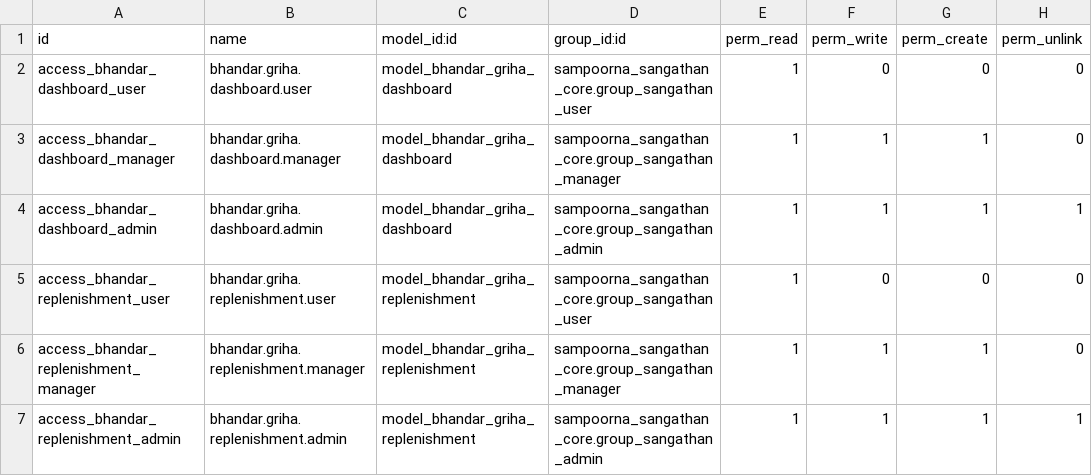
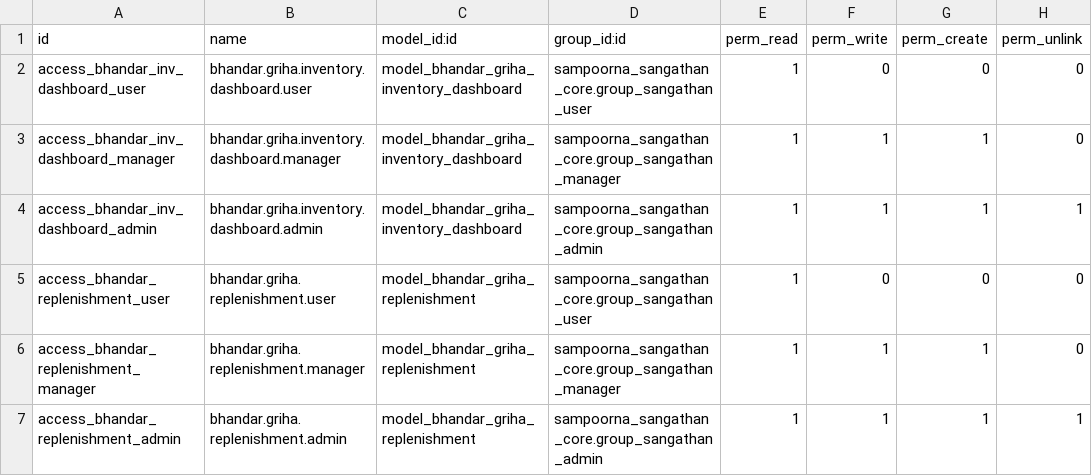
Before and after one commit to ganeshgowri-ASA/sampoorna-sangathan, a CSV file: bhandar_griha_inventory/security/ir.model.access.csv, drawn as a sheet.

```diff
--- a/bhandar_griha_inventory/security/ir.model.access.csv
+++ b/bhandar_griha_inventory/security/ir.model.access.csv
@@ -1,5 +1,5 @@
 id,name,model_id:id,group_id:id,perm_read,perm_write,perm_create,perm_unlink
-access_bhandar_dashboard_user,bhandar.griha.dashboard.user,model_bhandar_griha_dashboard,sampoorna_sangathan_core.group_sangathan_user,1,0,0,0
-access_bhandar_dashboard_manager,bhandar.griha.dashboard.manager,model_bhandar_griha_dashboard,sampoorna_sangathan_core.group_sangathan_manager,1,1,1,0
-access_bhandar_dashboard_admin,bhandar.griha.dashboard.admin,model_bhandar_griha_dashboard,sampoorna_sangathan_core.group_sangathan_admin,1,1,1,1
+access_bhandar_inv_dashboard_user,bhandar.griha.inventory.dashboard.user,model_bhandar_griha_inventory_dashboard,sampoorna_sangathan_core.group_sangathan_user,1,0,0,0
+access_bhandar_inv_dashboard_manager,bhandar.griha.inventory.dashboard.manager,model_bhandar_griha_inventory_dashboard,sampoorna_sangathan_core.group_sangathan_manager,1,1,1,0
+access_bhandar_inv_dashboard_admin,bhandar.griha.inventory.dashboard.admin,model_bhandar_griha_inventory_dashboard,sampoorna_sangathan_core.group_sangathan_admin,1,1,1,1
 access_bhandar_replenishment_user,bhandar.griha.replenishment.user,model_bhandar_griha_replenishment,sampoorna_sangathan_core.group_sangathan_user,1,0,0,0
```
Also changed, not shown: 5 other files.
